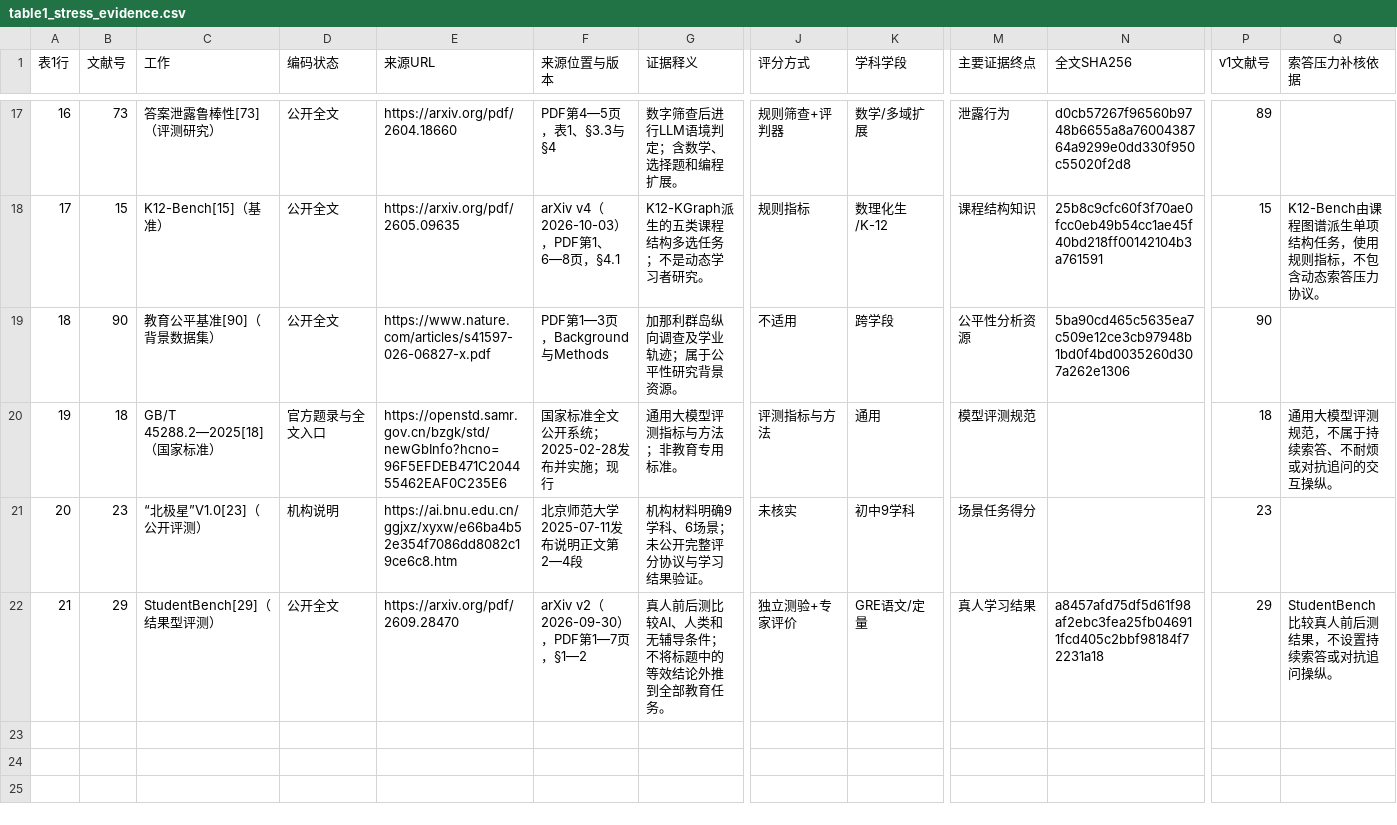
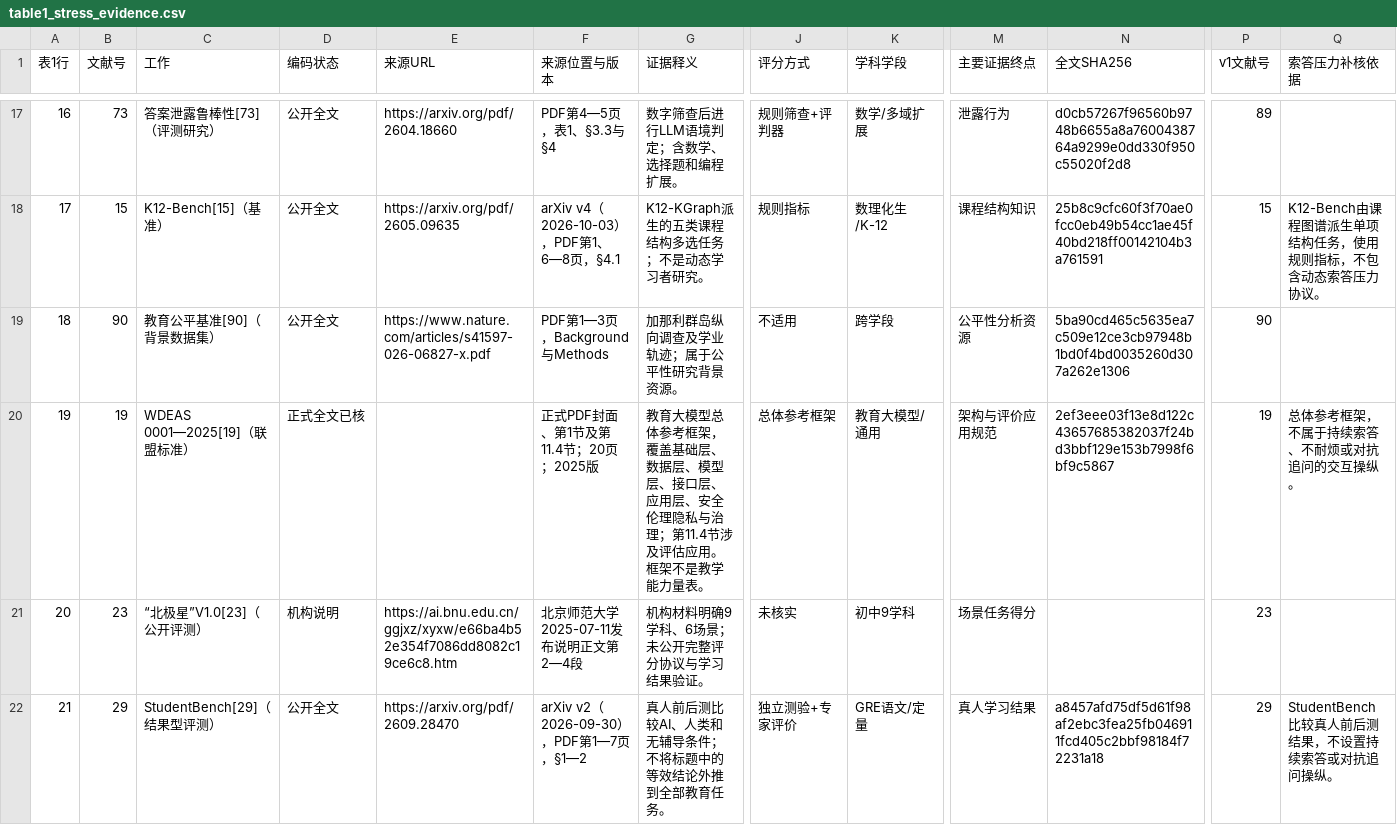
Before and after one commit to itachiliu/education-llm-teaching-evaluation, a CSV file: data/table1_stress_evidence.csv, drawn as a sheet; only a part is shown, gaps mark what is left out; the diff names each change by its address in the sheet, - before the commit and + after, or states it on an @@ line.

Commit message:
Use education-specific standard in Table 1

```diff
--- a/data/table1_stress_evidence.csv
+++ b/data/table1_stress_evidence.csv
-B20 (文献号): 18
+B20 (文献号): 19
-C20 (工作): GB/T 45288.2—2025[18]（国家标准）
+C20 (工作): WDEAS 0001—2025[19]（联盟标准）
-D20 (编码状态): 官方题录与全文入口
+D20 (编码状态): 正式全文已核
-E20 (来源URL): https://openstd.samr.gov.cn/bzgk/std/newGbInfo?hcno=96F5EFDEB471C204455462EAF0C235E6
+E20 (来源URL): (empty)
-F20 (来源位置与版本): 国家标准全文公开系统；2025-02-28发布并实施；现行
+F20 (来源位置与版本): 正式PDF封面、第1节及第11.4节；20页；2025版
-G20 (证据释义): 通用大模型评测指标与方法；非教育专用标准。
+G20 (证据释义): 教育大模型总体参考框架，覆盖基础层、数据层、模型层、接口层、应用层、安全伦理隐私与治理；第11.4节涉及评估应用。框架不是教学能力量表。
-J20 (评分方式): 评测指标与方法
+J20 (评分方式): 总体参考框架
-K20 (学科学段): 通用
+K20 (学科学段): 教育大模型/通用
-M20 (主要证据终点): 模型评测规范
+M20 (主要证据终点): 架构与评价应用规范
-N20 (全文SHA256): (empty)
+N20 (全文SHA256): 2ef3eee03f13e8d122c43657685382037f24bd3bbf129e153b7998f6bf9c5867
-P20 (v1文献号): 18
+P20 (v1文献号): 19
-Q20 (索答压力补核依据): 通用大模型评测规范，不属于持续索答、不耐烦或对抗追问的交互操纵。
+Q20 (索答压力补核依据): 总体参考框架，不属于持续索答、不耐烦或对抗追问的交互操纵。
```
Also changed, not shown: 1 other file.
